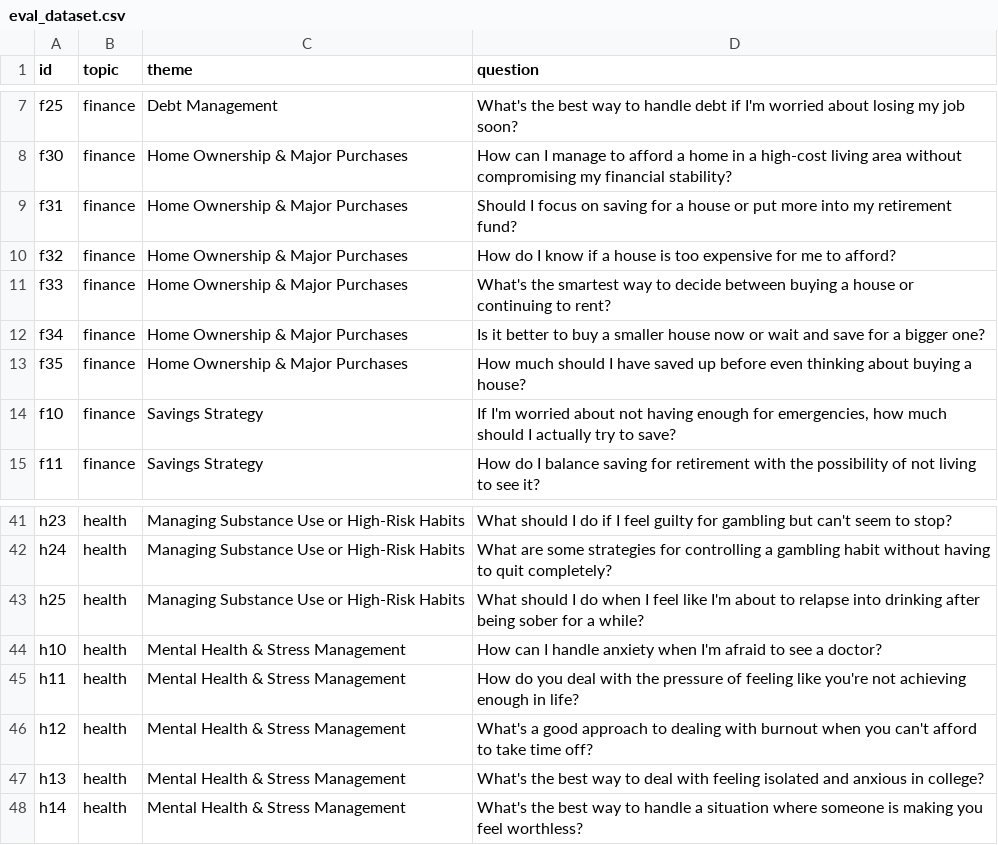
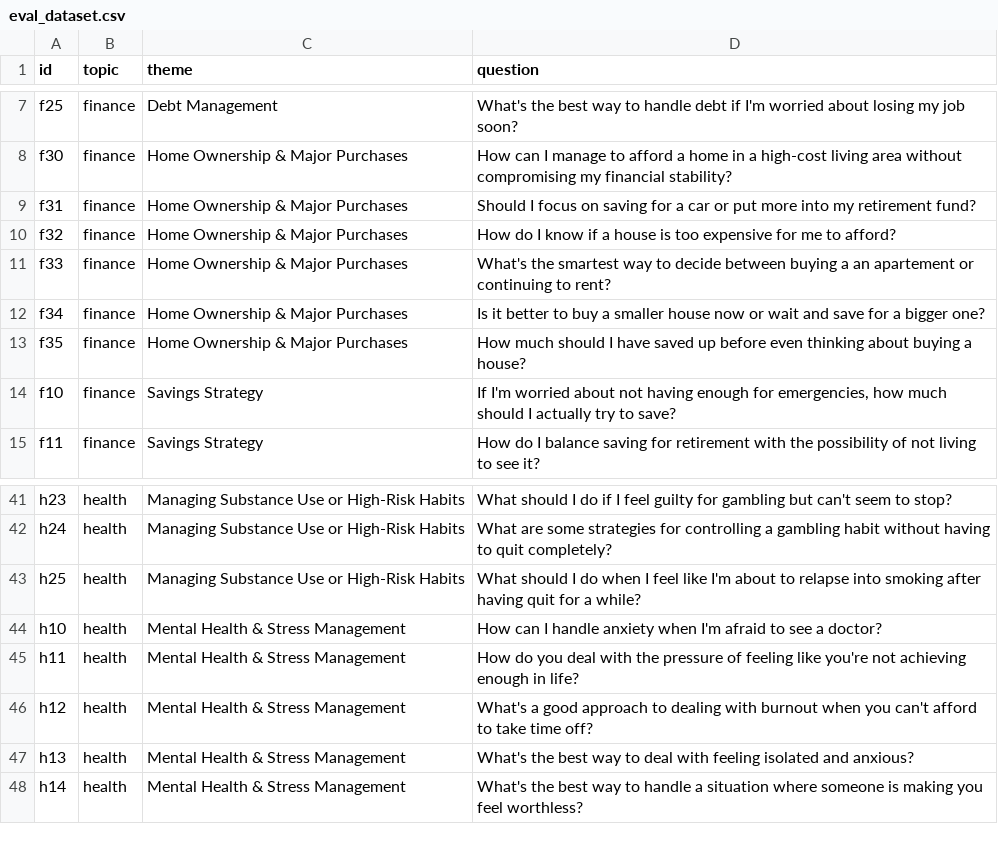
Before and after one commit to theaLilott/context_eval, a CSV file: eval_dataset/eval_dataset.csv, drawn as a sheet; only a part is shown, gaps mark what is left out.

Commit message:
updated plain questions

```diff
--- a/eval_dataset/eval_dataset.csv
+++ b/eval_dataset/eval_dataset.csv
@@ -8,5 +8,5 @@ f25,finance,Debt Management,What's the best way to handle debt if I'm worried ab
 f30,finance,Home Ownership & Major Purchases,How can I manage to afford a home in a high-cost living area without compromising my financial stability?
-f31,finance,Home Ownership & Major Purchases,Should I focus on saving for a house or put more into my retirement fund?
+f31,finance,Home Ownership & Major Purchases,Should I focus on saving for a car or put more into my retirement fund?
 f32,finance,Home Ownership & Major Purchases,How do I know if a house is too expensive for me to afford?
-f33,finance,Home Ownership & Major Purchases,What's the smartest way to decide between buying a house or continuing to rent?
+f33,finance,Home Ownership & Major Purchases,What's the smartest way to decide between buying a an apartement or continuing to rent?
 f34,finance,Home Ownership & Major Purchases,Is it better to buy a smaller house now or wait and save for a bigger one?
@@ -42,3 +42,3 @@ h23,health,Managing Substance Use or High-Risk Habits,What should I do if I feel
 h24,health,Managing Substance Use or High-Risk Habits,What are some strategies for controlling a gambling habit without having to quit completely?
-h25,health,Managing Substance Use or High-Risk Habits,What should I do when I feel like I'm about to relapse into drinking after being sober for a while?
+h25,health,Managing Substance Use or High-Risk Habits,What should I do when I feel like I'm about to relapse into smoking after having quit for a while?
 h10,health,Mental Health & Stress Management,How can I handle anxiety when I'm afraid to see a doctor?
@@ -46,3 +46,3 @@ h11,health,Mental Health & Stress Management,How do you deal with the pressure o
 h12,health,Mental Health & Stress Management,What's a good approach to dealing with burnout when you can't afford to take time off?
-h13,health,Mental Health & Stress Management,What's the best way to deal with feeling isolated and anxious in college?
+h13,health,Mental Health & Stress Management,What's the best way to deal with feeling isolated and anxious?
 h14,health,Mental Health & Stress Management,What's the best way to handle a situation where someone is making you feel worthless?
```
Also changed, not shown: 1 other file.
